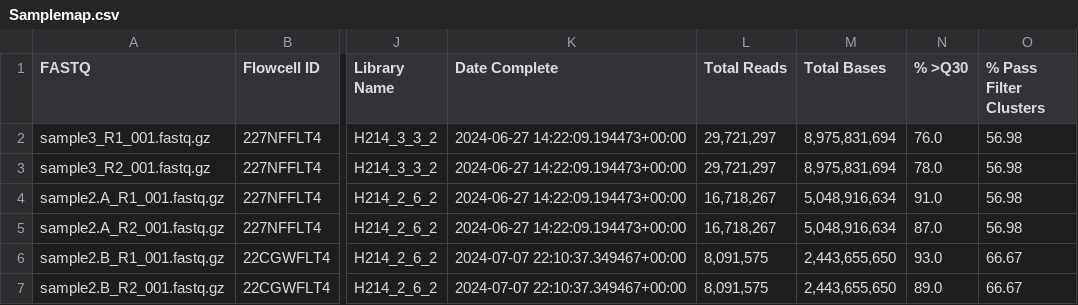
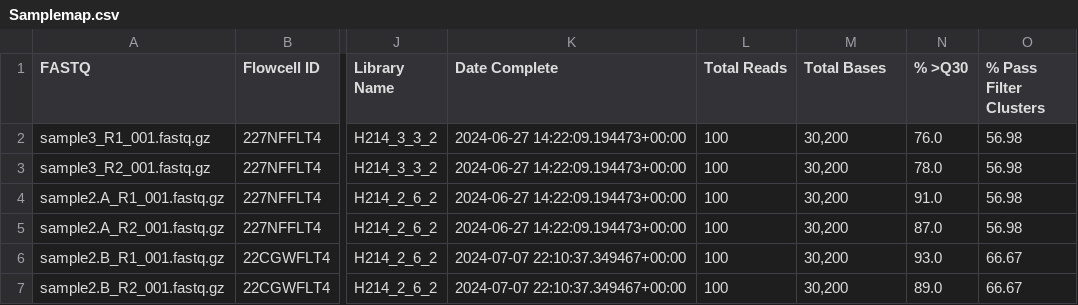
Before and after one commit to twylie/merge_fastq, a CSV file: test_data/batch2/Samplemap.csv, drawn as a sheet; only a part is shown, gaps mark what is left out; the diff names each change by its address in the sheet, - before the commit and + after, or states it on an @@ line.

Commit message:
Padded test data read counts.

```diff
--- a/test_data/batch2/Samplemap.csv
+++ b/test_data/batch2/Samplemap.csv
-L2:L3 (Total Reads): 29,721,297
+L2:L3 (Total Reads): 100
-M2:M3 (Total Bases): 8,975,831,694
+M2:M3 (Total Bases): 30,200
-L4:L5 (Total Reads): 16,718,267
+L4:L5 (Total Reads): 100
-M4:M5 (Total Bases): 5,048,916,634
+M4:M5 (Total Bases): 30,200
-L6:L7 (Total Reads): 8,091,575
+L6:L7 (Total Reads): 100
-M6:M7 (Total Bases): 2,443,655,650
+M6:M7 (Total Bases): 30,200
```
Also changed, not shown: test_data/batch1/Samplemap.csv.
